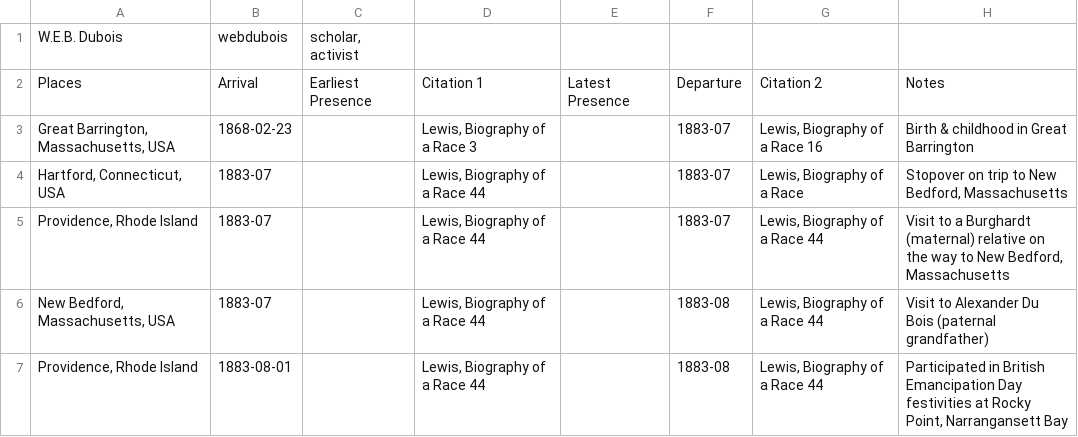
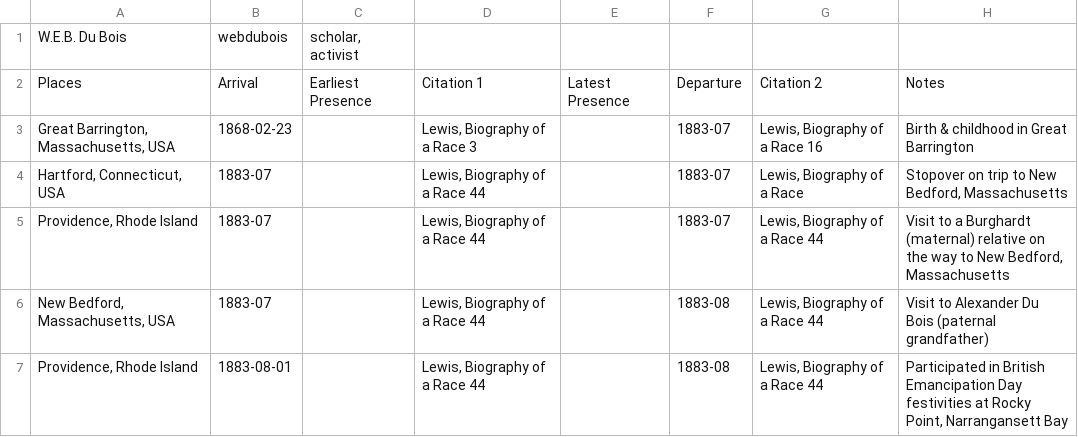
Before and after one commit to watershed-caribbean/itsb, a CSV file: python/in/movements/webdubois.csv, drawn as a sheet; only a part is shown; the diff names each change by its address in the sheet, - before the commit and + after, or states it on an @@ line.

Commit message:
fixed du bois

```diff
--- a/python/in/movements/webdubois.csv
+++ b/python/in/movements/webdubois.csv
-A1: W.E.B. Dubois
+A1: W.E.B. Du Bois
```
